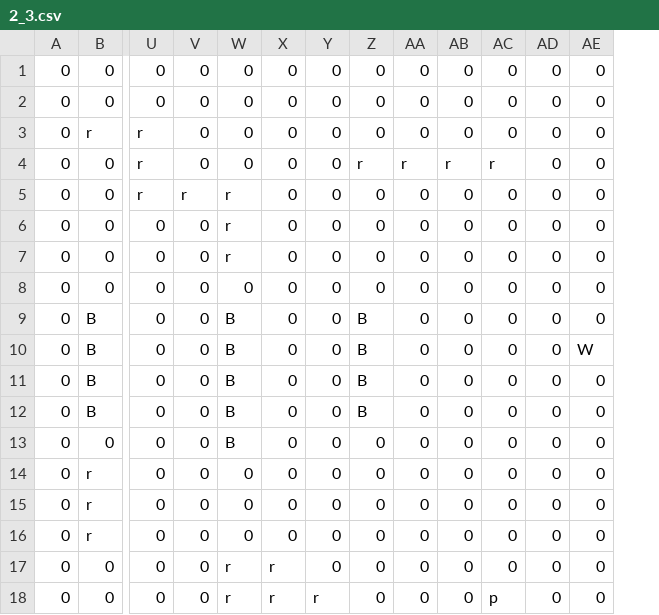
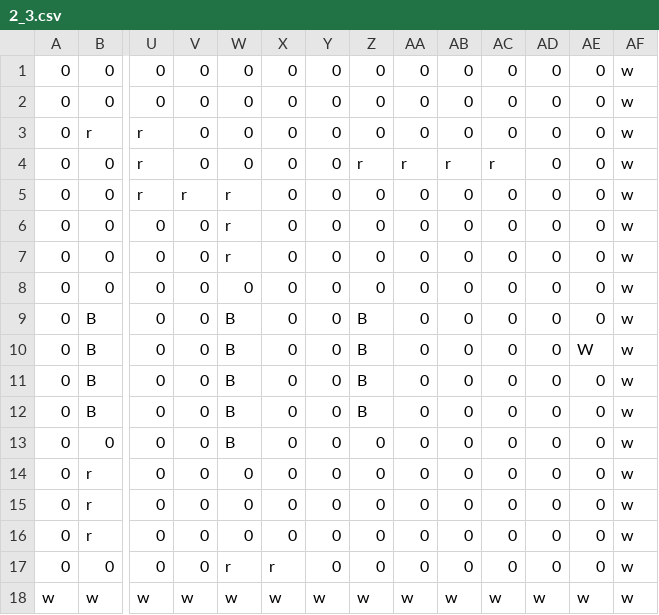
Before and after one commit to fhnw-sgi-ip12-23vt/ip12-23vt_go-robo, a CSV file: src/main/resources/files/level/2_3.csv, drawn as a sheet; only a part is shown, gaps mark what is left out; removed rows and columns are numbered as before the commit, all else as after; rows hold the shown columns only; the diff names each change by its address in the sheet, - before the commit and + after, or states it on an @@ line.

```diff
--- a/src/main/resources/files/level/2_3.csv
+++ b/src/main/resources/files/level/2_3.csv
+column AF, rows 1-17: all w
-row 18: 0 | 0 | 0 | 0 | r | r | r | 0 | 0 | 0 | p | 0 | 0
+row 18: w | w | w | w | w | w | w | w | w | w | w | w | w | w
```
Also changed, not shown: src/main/resources/files/level/1_1.csv, src/main/resources/files/level/1_2.csv, 7 other files.
